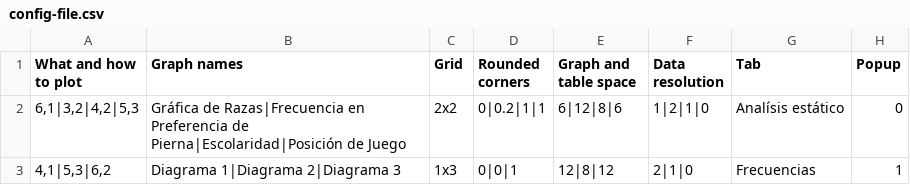
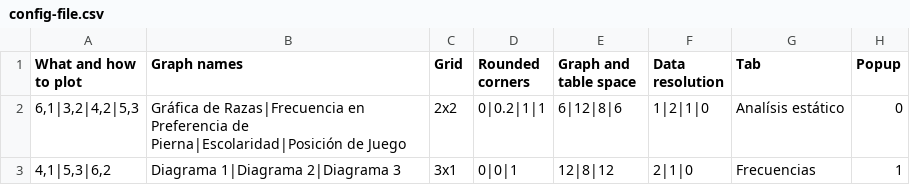
Before and after one commit to AndresQuint17/Microproject3, a CSV file: config-file.csv, drawn as a sheet.

```diff
--- a/config-file.csv
+++ b/config-file.csv
@@ -2,2 +2,2 @@
 6,1|3,2|4,2|5,3;Gráfica de Razas|Frecuencia en Preferencia de Pierna|Escolaridad|Posición de Juego;2x2;0|0.2|1|1;6|12|8|6;1|2|1|0;Analísis estático;0
-4,1|5,3|6,2;Diagrama 1|Diagrama 2|Diagrama 3;1x3;0|0|1;12|8|12;2|1|0;Frecuencias;1
+4,1|5,3|6,2;Diagrama 1|Diagrama 2|Diagrama 3;3x1;0|0|1;12|8|12;2|1|0;Frecuencias;1
```
Also changed, not shown: 6 other files.
